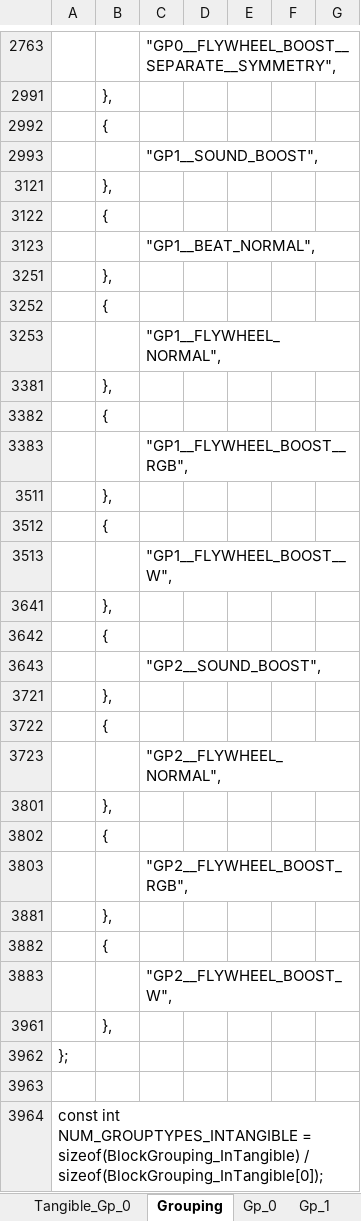
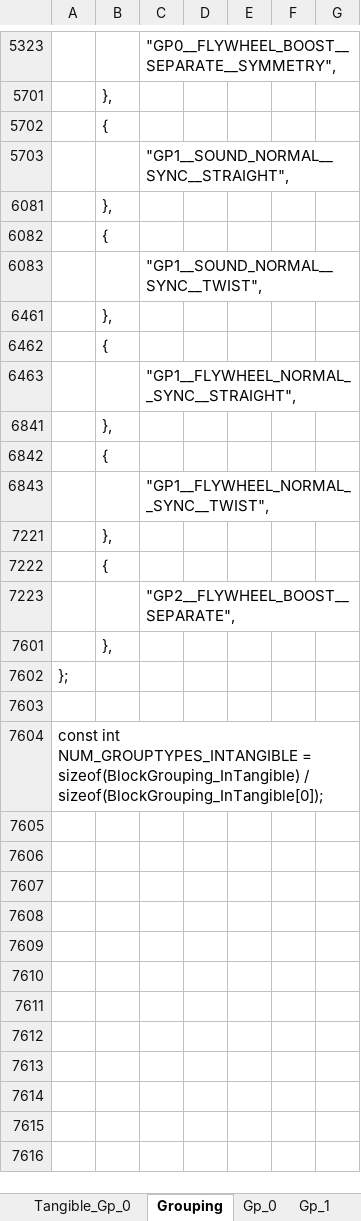
Before and after one commit to SJ-magic-work-Nakano-2017-1/work___N_AutoMagic_Director, an Excel workbook: AutoMagicCore/LIGHT/Light_BlockGroup.xlsx, sheet Grouping, drawn as a sheet; only a part is shown, gaps mark what is left out; values as stored, in another font and other column widths than the file's, no borders; conditional formats not drawn; removed rows and columns are numbered as before the commit, all else as after; the diff covers the shown part only; the diff names each change by its address in the sheet, - before the commit and + after, or states it on an @@ line.

```diff
--- a/AutoMagicCore/LIGHT/Light_BlockGroup.xlsx (sheet Grouping)
+++ b/AutoMagicCore/LIGHT/Light_BlockGroup.xlsx (sheet Grouping)
-C5703: "GP1__SOUND_BOOST",
+C5703: "GP1__SOUND_NORMAL__SYNC__STRAIGHT",
-C6083: "GP1__BEAT_NORMAL",
+C6083: "GP1__SOUND_NORMAL__SYNC__TWIST",
-C6463: "GP1__FLYWHEEL_NORMAL",
+C6463: "GP1__FLYWHEEL_NORMAL__SYNC__STRAIGHT",
-C6843: "GP1__FLYWHEEL_BOOST__RGB",
+C6843: "GP1__FLYWHEEL_NORMAL__SYNC__TWIST",
-C7223: "GP1__FLYWHEEL_BOOST__W",
+C7223: "GP2__FLYWHEEL_BOOST__SEPARATE",
@@ row 3641 moved to row 2661: }, @@
@@ row 3642 moved to row 2662: { @@
-row 3643:  |  | "GP2__SOUND_BOOST",
@@ row 3721 moved to row 3041: }, @@
@@ row 3722 moved to row 3042: { @@
-row 3723:  |  | "GP2__FLYWHEEL_NORMAL",
-row 3801:  | },
-row 3802:  | {
-row 3803:  |  | "GP2__FLYWHEEL_BOOST_RGB",
-row 3881:  | },
-row 3882:  | {
-row 3883:  |  | "GP2__FLYWHEEL_BOOST_W",
```
Also changed, not shown: 2 added rows and 7 edited cells elsewhere in this sheet, sheet Tangible_Grouping, sheet Gp_0, sheet Gp_1, sheet Gp_2, sheet Weight, hidden cells, charts or pictures, AutoMagicCore/LIGHT/Light_BlockPattern.xlsx, AutoMagicCore/LIGHT/Light_PhysicalLeds.xlsx, 10 other files.
